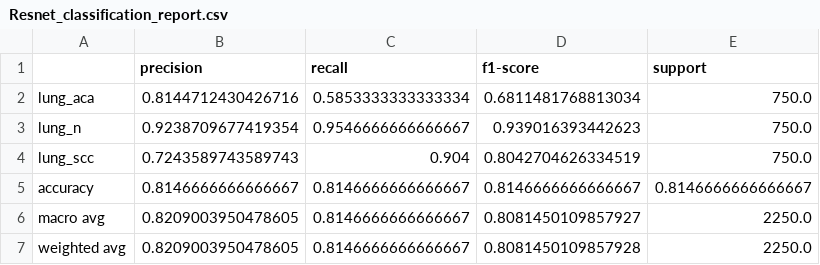
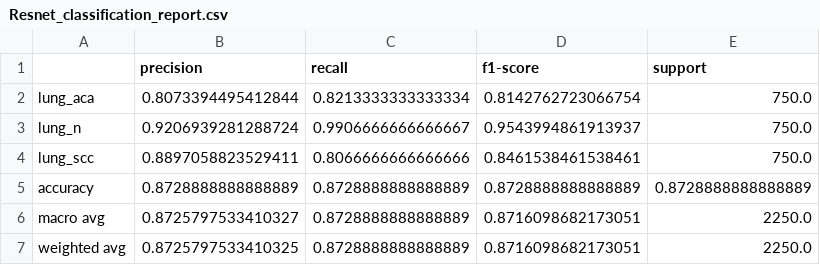
Before and after one commit to AmandracOP/lung_cancer_CNN, a CSV file: results/classification_reports/Resnet_classification_report.csv, drawn as a sheet.

```diff
--- a/results/classification_reports/Resnet_classification_report.csv
+++ b/results/classification_reports/Resnet_classification_report.csv
@@ -1,7 +1,7 @@
 ,precision,recall,f1-score,support
-lung_aca,0.8144712430426716,0.5853333333333334,0.6811481768813034,750.0
-lung_n,0.9238709677419354,0.9546666666666667,0.939016393442623,750.0
-lung_scc,0.7243589743589743,0.904,0.8042704626334519,750.0
-accuracy,0.8146666666666667,0.8146666666666667,0.8146666666666667,0.8146666666666667
-macro avg,0.8209003950478605,0.8146666666666667,0.8081450109857927,2250.0
-weighted avg,0.8209003950478605,0.8146666666666667,0.8081450109857928,2250.0
+lung_aca,0.8073394495412844,0.8213333333333334,0.8142762723066754,750.0
+lung_n,0.9206939281288724,0.9906666666666667,0.9543994861913937,750.0
+lung_scc,0.8897058823529411,0.8066666666666666,0.8461538461538461,750.0
+accuracy,0.8728888888888889,0.8728888888888889,0.8728888888888889,0.8728888888888889
+macro avg,0.8725797533410327,0.8728888888888889,0.8716098682173051,2250.0
+weighted avg,0.8725797533410325,0.8728888888888889,0.8716098682173051,2250.0
```
Also changed, not shown: results/classification_reports/Efficientnet_classification_report.csv, results/classification_reports/Inception_classification_report.csv, 16 other files.
